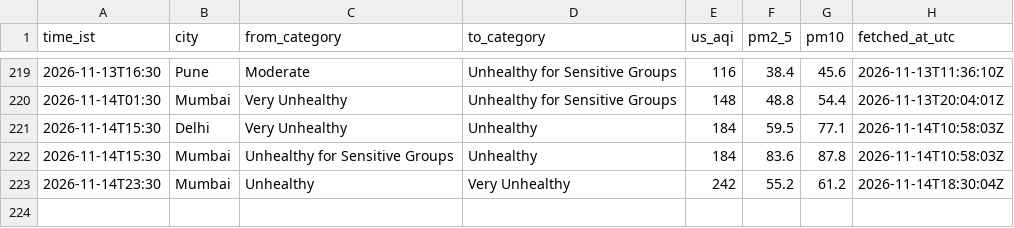
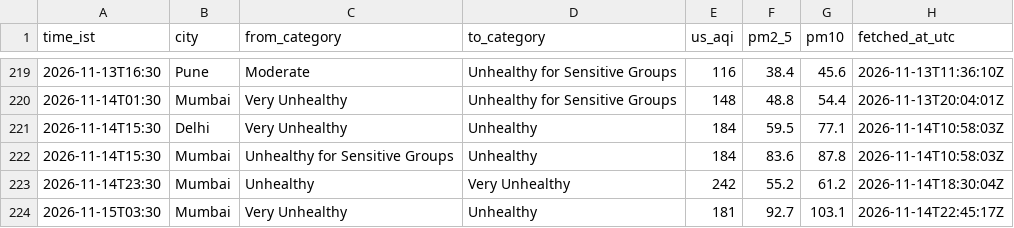
Before and after one commit to Georgian-86/india-aqi-tracker, a CSV file: data/aqi_events.csv, drawn as a sheet; only a part is shown, gaps mark what is left out; the diff names each change by its address in the sheet, - before the commit and + after, or states it on an @@ line.

Commit message:
data: AQI change 2026-11-15 03:30 IST: Mumbai → Unhealthy

```diff
--- a/data/aqi_events.csv
+++ b/data/aqi_events.csv
+row 224: 2026-11-15T03:30 | Mumbai | Very Unhealthy | Unhealthy | 181 | 92.7 | 103.1 | 2026-11-14T22:45:17Z
```
